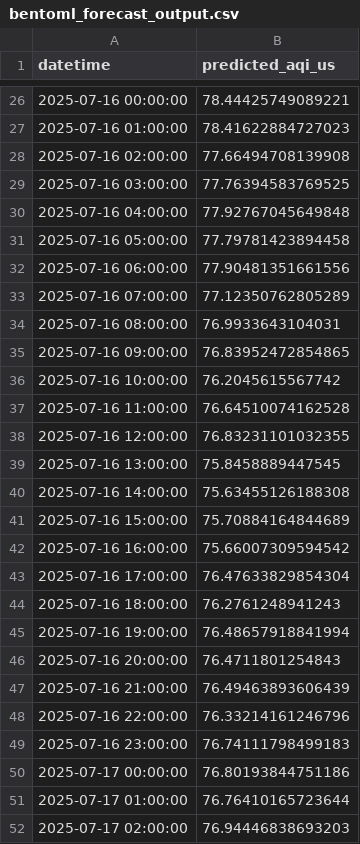
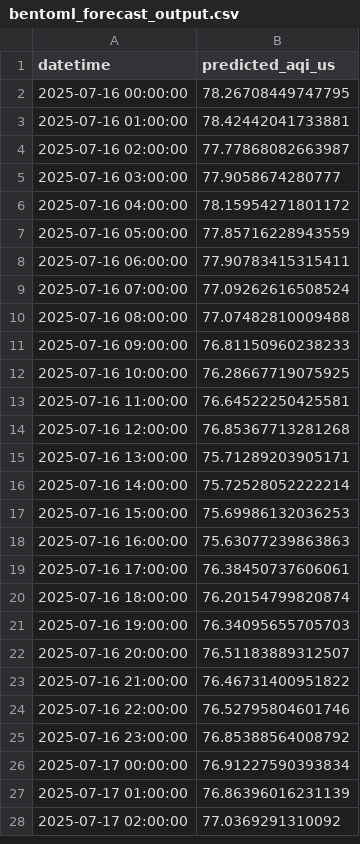
Before and after one commit to uma1r111/MLOps-AQI-Project, a CSV file: bentoml_forecast_output.csv, drawn as a sheet; only a part is shown, gaps mark what is left out; the diff covers the shown part only.

```diff
--- a/bentoml_forecast_output.csv
+++ b/bentoml_forecast_output.csv
@@ -26,27 +2,27 @@ datetime,predicted_aqi_us
-2025-07-16 00:00:00,78.44425749089221
-2025-07-16 01:00:00,78.41622884727023
-2025-07-16 02:00:00,77.66494708139908
-2025-07-16 03:00:00,77.76394583769525
-2025-07-16 04:00:00,77.92767045649848
-2025-07-16 05:00:00,77.79781423894458
-2025-07-16 06:00:00,77.90481351661556
-2025-07-16 07:00:00,77.12350762805289
-2025-07-16 08:00:00,76.9933643104031
-2025-07-16 09:00:00,76.83952472854865
-2025-07-16 10:00:00,76.2045615567742
-2025-07-16 11:00:00,76.64510074162528
-2025-07-16 12:00:00,76.83231101032355
-2025-07-16 13:00:00,75.8458889447545
-2025-07-16 14:00:00,75.63455126188308
-2025-07-16 15:00:00,75.70884164844689
-2025-07-16 16:00:00,75.66007309594542
-2025-07-16 17:00:00,76.47633829854304
-2025-07-16 18:00:00,76.2761248941243
-2025-07-16 19:00:00,76.48657918841994
-2025-07-16 20:00:00,76.4711801254843
-2025-07-16 21:00:00,76.49463893606439
-2025-07-16 22:00:00,76.33214161246796
-2025-07-16 23:00:00,76.74111798499183
-2025-07-17 00:00:00,76.80193844751186
-2025-07-17 01:00:00,76.76410165723644
-2025-07-17 02:00:00,76.94446838693203
+2025-07-16 00:00:00,78.26708449747795
+2025-07-16 01:00:00,78.42442041733881
+2025-07-16 02:00:00,77.77868082663987
+2025-07-16 03:00:00,77.9058674280777
+2025-07-16 04:00:00,78.15954271801172
+2025-07-16 05:00:00,77.85716228943559
+2025-07-16 06:00:00,77.90783415315411
+2025-07-16 07:00:00,77.09262616508524
+2025-07-16 08:00:00,77.07482810009488
+2025-07-16 09:00:00,76.81150960238233
+2025-07-16 10:00:00,76.28667719075925
+2025-07-16 11:00:00,76.64522250425581
+2025-07-16 12:00:00,76.85367713281268
+2025-07-16 13:00:00,75.71289203905171
+2025-07-16 14:00:00,75.72528052222214
+2025-07-16 15:00:00,75.69986132036253
+2025-07-16 16:00:00,75.63077239863863
+2025-07-16 17:00:00,76.38450737606061
+2025-07-16 18:00:00,76.20154799820874
+2025-07-16 19:00:00,76.34095655705703
+2025-07-16 20:00:00,76.51183889312507
+2025-07-16 21:00:00,76.46731400951822
+2025-07-16 22:00:00,76.52795804601746
+2025-07-16 23:00:00,76.85388564008792
+2025-07-17 00:00:00,76.91227590393834
+2025-07-17 01:00:00,76.86396016231139
+2025-07-17 02:00:00,77.0369291310092
```
Also changed, not shown: 24 added rows, 24 removed rows and 21 edited cells elsewhere in this file.
